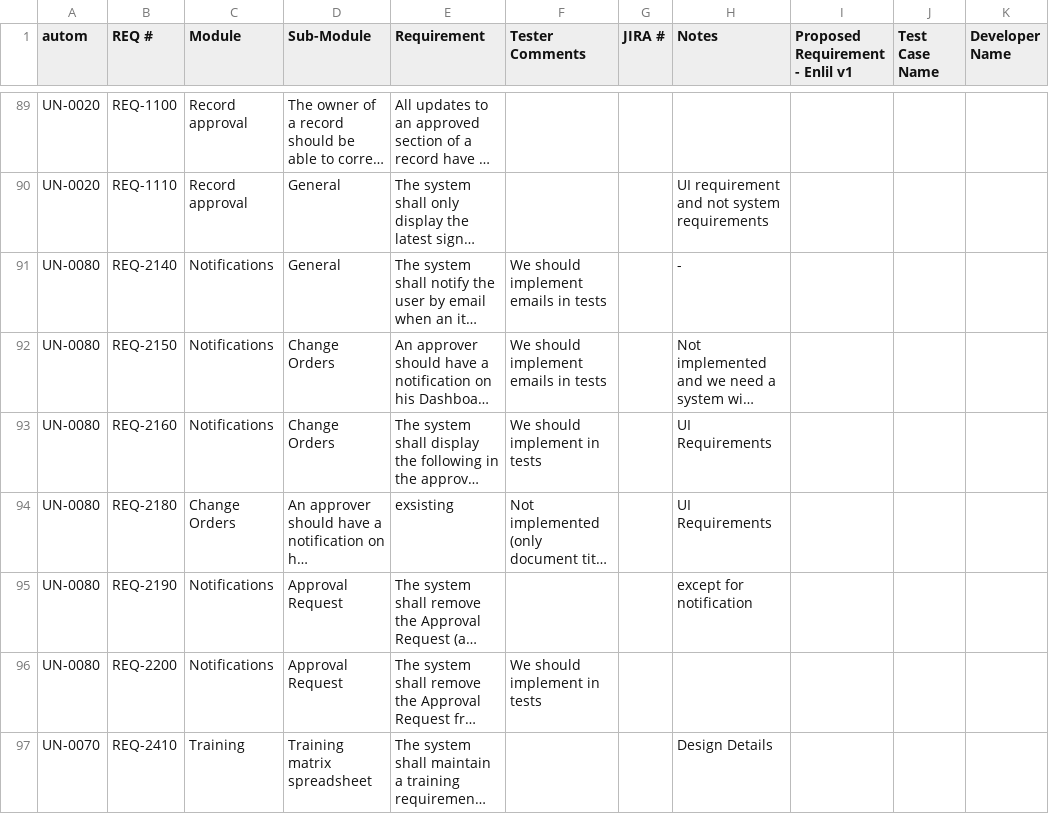
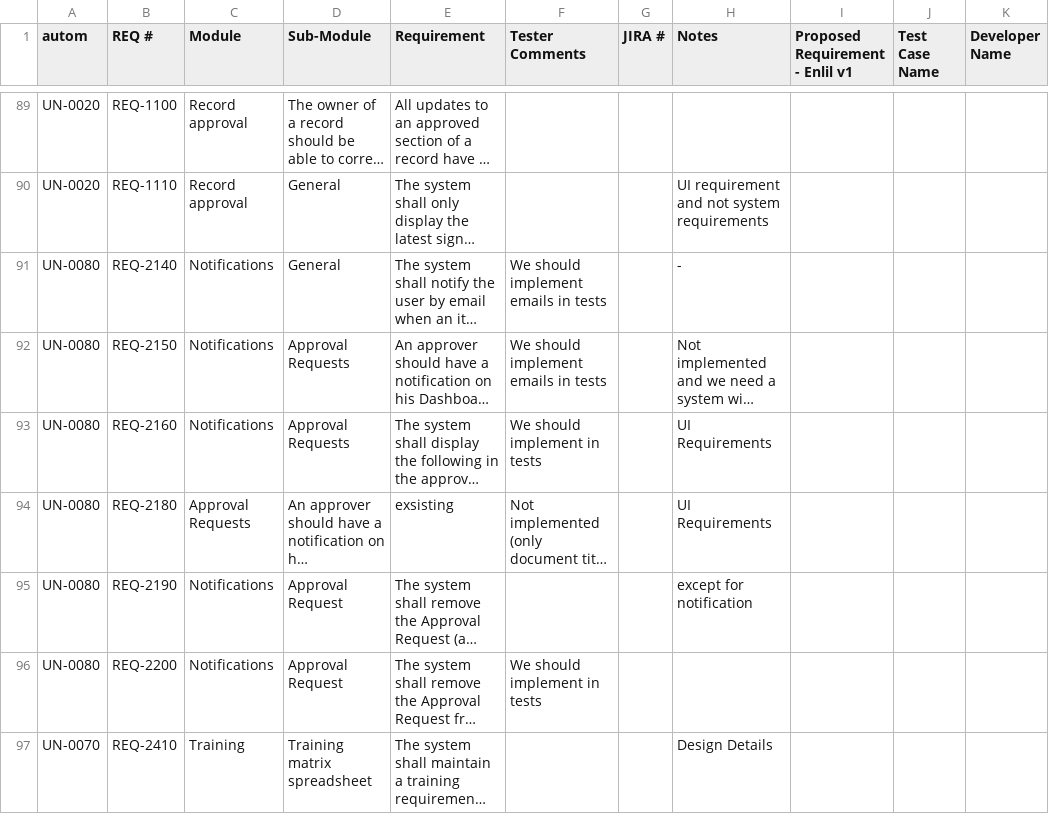
Before and after one commit to shah-repo/doc-fe, a CSV file: cypress/requirements/generalCSV/list_18052021.csv, drawn as a sheet; only a part is shown, gaps mark what is left out; long unchanged cells end in …; the diff names each change by its address in the sheet, - before the commit and + after, or states it on an @@ line.

```diff
--- a/cypress/requirements/generalCSV/list_18052021.csv
+++ b/cypress/requirements/generalCSV/list_18052021.csv
-D92:D93 (Sub-Module): Change Orders
+D92:D93 (Sub-Module): Approval Requests
-C94 (Module): Change Orders
+C94 (Module): Approval Requests
```
Also changed, not shown: cypress/requirements/generalCSV/list.csv, cypress/requirements/generalCSV/list_07072021.csv, 12 other files.
